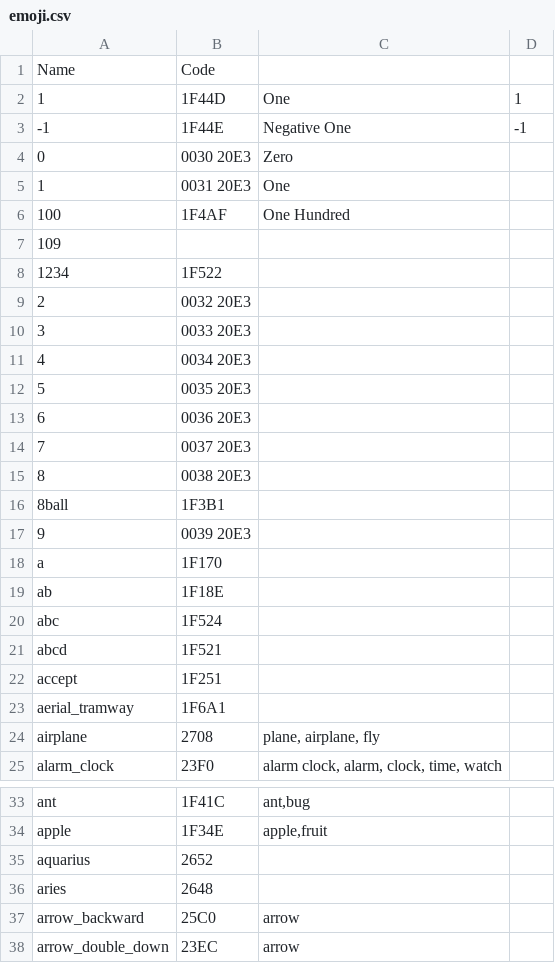
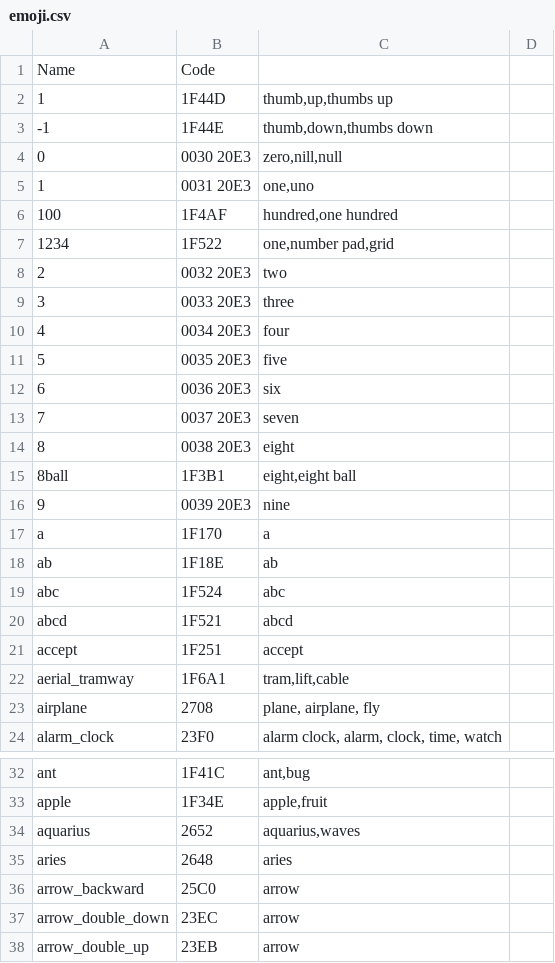
Before and after one commit to graiz/iOSKeyboardJam, a CSV file: data/emoji.csv, drawn as a sheet; only a part is shown, gaps mark what is left out; the shorter side is filled out with more unchanged rows; removed rows and columns are numbered as before the commit, all else as after; the diff names each change by its address in the sheet, - before the commit and + after, or states it on an @@ line.

Commit message:
Updated data file
Added another 100 descriptions or so to emoji letters

```diff
--- a/data/emoji.csv
+++ b/data/emoji.csv
-C2: One
+C2: thumb,up,thumbs up
-D2: 1
+D2: (empty)
-C3: Negative One
+C3: thumb,down,thumbs down
-D3: -1
+D3: (empty)
-C4: Zero
+C4: zero,nill,null
-C5: One
+C5: one,uno
-C6: One Hundred
+C6: hundred,one hundred
-row 7: 109
-C7: (empty)
+C7: one,number pad,grid
-C8: (empty)
+C8: two
-C9: (empty)
+C9: three
-C10: (empty)
+C10: four
-C11: (empty)
+C11: five
-C12: (empty)
+C12: six
-C13: (empty)
+C13: seven
-C14: (empty)
+C14: eight
-C15: (empty)
+C15: eight,eight ball
-C16: (empty)
+C16: nine
-C17: (empty)
+C17: a
-C18: (empty)
+C18: ab
-C19: (empty)
+C19: abc
-C20: (empty)
+C20: abcd
-C21: (empty)
+C21: accept
-C22: (empty)
+C22: tram,lift,cable
-C34: (empty)
+C34: aquarius,waves
-C35: (empty)
+C35: aries
```
